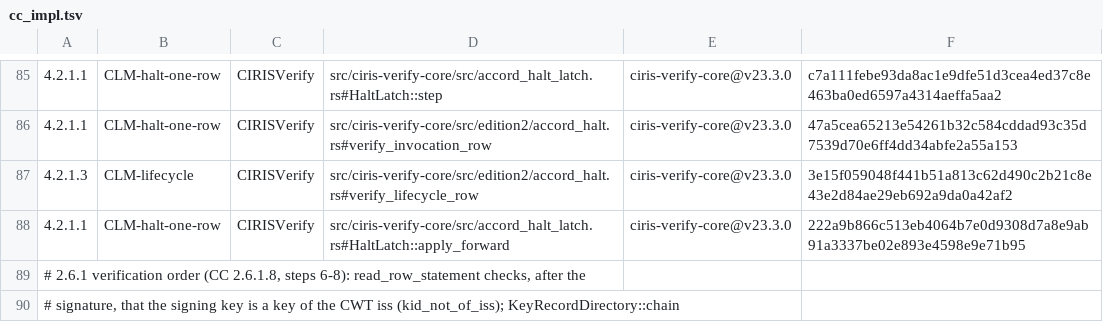
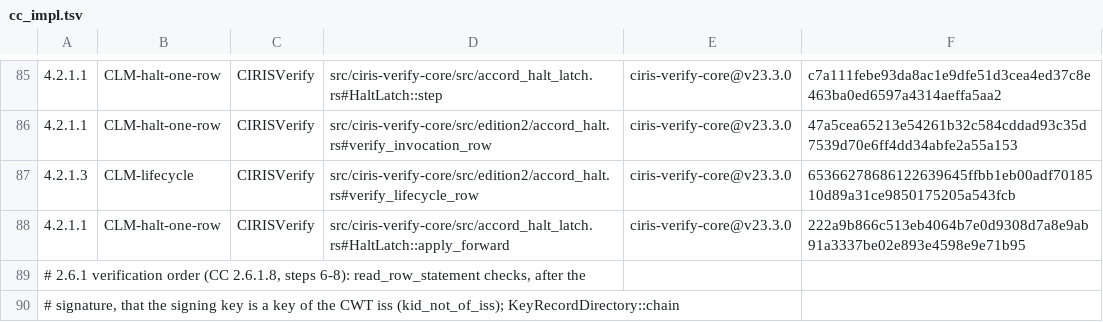
Before and after one commit to CIRISAI/CIRISVerify, a TSV file: evidence/cc_impl.tsv, drawn as a sheet; only a part is shown, gaps mark what is left out; the diff names each change by its address in the sheet, - before the commit and + after, or states it on an @@ line.

```diff
--- a/evidence/cc_impl.tsv
+++ b/evidence/cc_impl.tsv
-F87: 3e15f059048f441b51a813c62d490c2b21c8e43e2d84ae29eb692a9da0a42af2
+F87: 65366278686122639645ffbb1eb00adf7018510d89a31ce9850175205a543fcb
```
Also changed, not shown: 5 other files.
